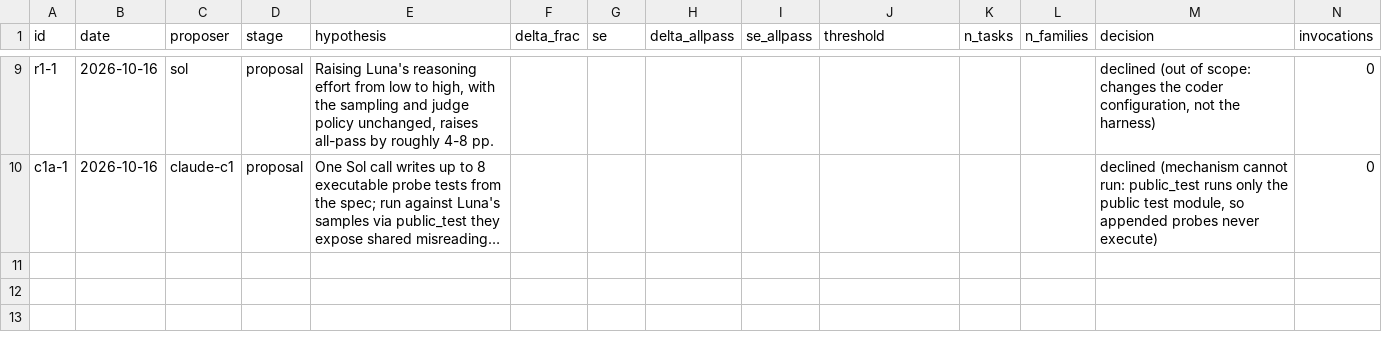
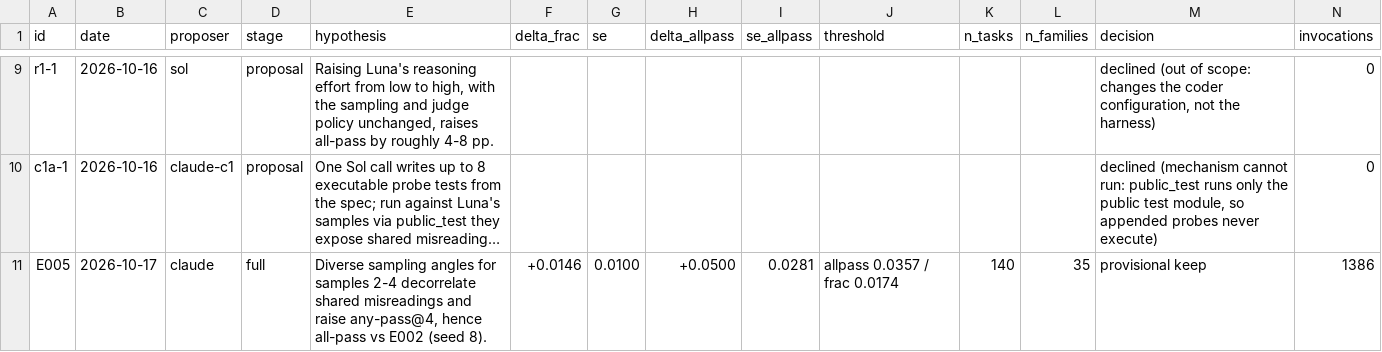
Before and after one commit to Lightless-Labs/skunkworks, a TSV file: a2d-autopoietic-autocatalysis-deutero/nano/results.tsv, drawn as a sheet; only a part is shown, gaps mark what is left out; long unchanged cells end in …; rows hold the shown columns only; the diff names each change by its address in the sheet, - before the commit and + after, or states it on an @@ line.

```diff
--- a/a2d-autopoietic-autocatalysis-deutero/nano/results.tsv
+++ b/a2d-autopoietic-autocatalysis-deutero/nano/results.tsv
+row 11: E005 | 2026-10-17 | claude | full | Diverse sampling angles for samples 2-4 decorrelate shared misreadings and raise any-pass@4, hence all-pass vs E002 (seed 8). | +0.0146 | 0.0100 | +0.0500 | 0.0281 | allpass 0.0357 / frac 0.0174 | 140 | 35 | provisional keep | 1386
```
